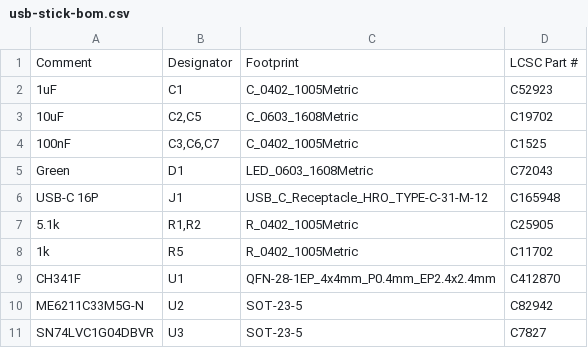
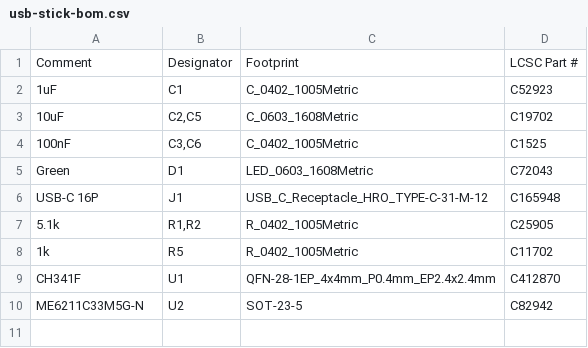
Before and after one commit to engperini/AndroidMeshcore, a CSV file: hardware/usb-stick/fab/usb-stick-bom.csv, drawn as a sheet.

```diff
--- a/hardware/usb-stick/fab/usb-stick-bom.csv
+++ b/hardware/usb-stick/fab/usb-stick-bom.csv
@@ -3,3 +3,3 @@ Comment,Designator,Footprint,LCSC Part #
 10uF,"C2,C5",C_0603_1608Metric,C19702
-100nF,"C3,C6,C7",C_0402_1005Metric,C1525
+100nF,"C3,C6",C_0402_1005Metric,C1525
 Green,D1,LED_0603_1608Metric,C72043
@@ -10,2 +10 @@ CH341F,U1,QFN-28-1EP_4x4mm_P0.4mm_EP2.4x2.4mm,C412870
 ME6211C33M5G-N,U2,SOT-23-5,C82942
-SN74LVC1G04DBVR,U3,SOT-23-5,C7827
```
Also changed, not shown: hardware/usb-stick/fab/usb-stick-cpl.csv, 17 other files.
